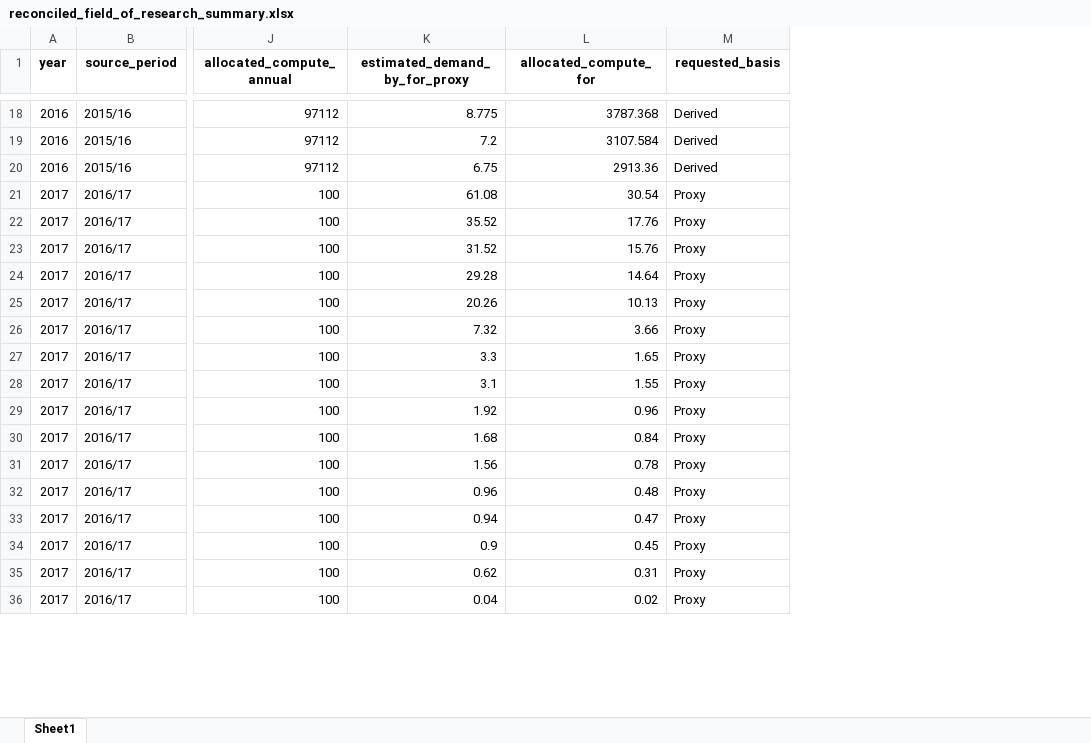
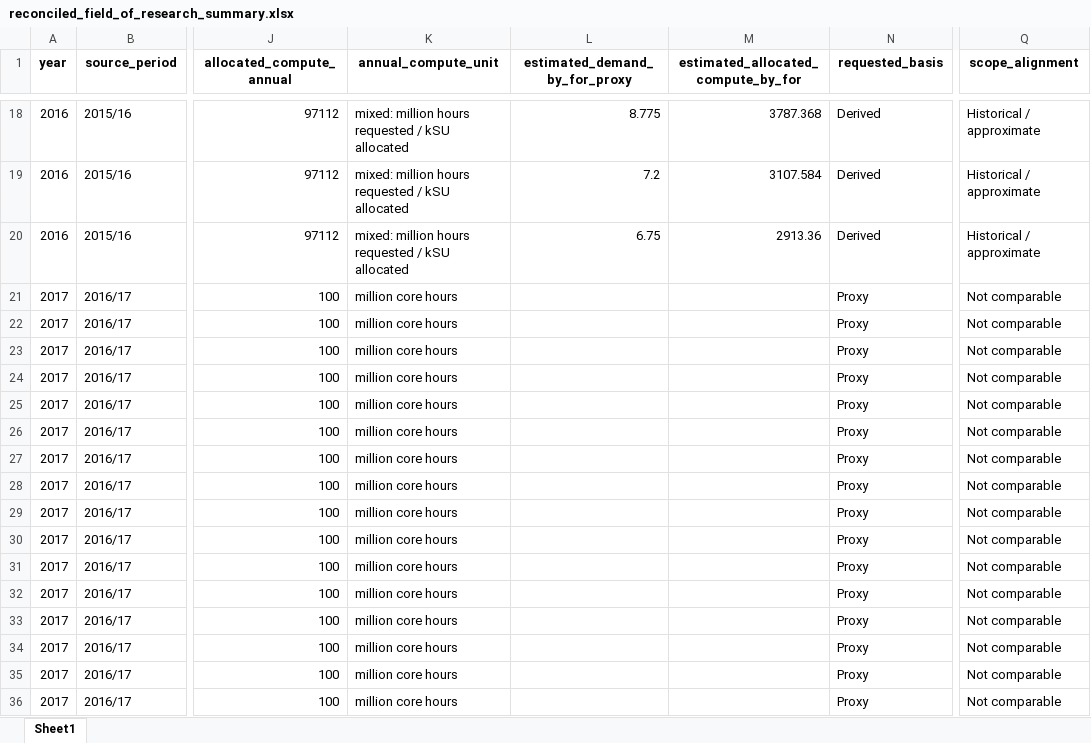
Before and after one commit to yusufkurniar/aas-supercomputing-demand-forecasting, an Excel workbook: assets/data/data clean/reconciled_field_of_research_summary.xlsx, sheet Sheet1, drawn as a sheet; only a part is shown, gaps mark what is left out; values as stored, in another font and other column widths than the file's, no borders; addresses are those after the commit; the diff covers the shown part only; the diff names each change by its address in the sheet, - before the commit and + after, or states it on an @@ line.

Commit message:
Refine Field of Research integration and scope handling
- distinguish contextual FoR years from nationally comparable composition evidence
- exclude context-only FoR years from national compute distribution
- rename FoR allocation measures to reflect estimated rather than directly observed values
- strengthen FoR validation so fully missing contextual estimates remain NA rather than zero
- carry original annual compute units into the FoR summary
- improve missing FoR-name validation to detect both NA and blank values
- add scope-alignment metadata for historical and current FoR observations
- flag the 2026 Setonix-Q scope mismatch for later standardisation and conversion
- preserve evidence quality, analytical use and comparability information in the final FoR export

```diff
--- a/assets/data/data clean/reconciled_field_of_research_summary.xlsx (sheet Sheet1)
+++ b/assets/data/data clean/reconciled_field_of_research_summary.xlsx (sheet Sheet1)
+column K (annual_compute_unit), rows 18-36: mixed: million hours requested / kSU allocated | mixed: million hours requested / kSU allocated | mixed: million hours requested / kSU allocated | million core hours | million core hours | million core hours | million core hours | million core hours | million core hours | million core hours | million core hours | million core hours | million core hours | million core hours | million core hours | million core hours | million core hours | million core hours | million core hours
+column Q (scope_alignment), rows 18-36: Historical / approximate | Historical / approximate | Historical / approximate | Not comparable | Not comparable | Not comparable | Not comparable | Not comparable | Not comparable | Not comparable | Not comparable | Not comparable | Not comparable | Not comparable | Not comparable | Not comparable | Not comparable | Not comparable | Not comparable
-M1: allocated_compute_for
+M1: estimated_allocated_compute_by_for
-L21 (estimated_demand_by_for_proxy): 61.08
+L21 (estimated_demand_by_for_proxy): (empty)
-M21: 30.54
+M21: (empty)
-L22 (estimated_demand_by_for_proxy): 35.52
+L22 (estimated_demand_by_for_proxy): (empty)
-M22: 17.76
+M22: (empty)
-L23 (estimated_demand_by_for_proxy): 31.52
+L23 (estimated_demand_by_for_proxy): (empty)
-M23: 15.76
+M23: (empty)
-L24 (estimated_demand_by_for_proxy): 29.28
+L24 (estimated_demand_by_for_proxy): (empty)
-M24: 14.64
+M24: (empty)
-L25 (estimated_demand_by_for_proxy): 20.26
+L25 (estimated_demand_by_for_proxy): (empty)
-M25: 10.13
+M25: (empty)
-L26 (estimated_demand_by_for_proxy): 7.32
+L26 (estimated_demand_by_for_proxy): (empty)
-M26: 3.66
+M26: (empty)
-L27 (estimated_demand_by_for_proxy): 3.3
+L27 (estimated_demand_by_for_proxy): (empty)
-M27: 1.65
+M27: (empty)
-L28 (estimated_demand_by_for_proxy): 3.1
+L28 (estimated_demand_by_for_proxy): (empty)
-M28: 1.55
+M28: (empty)
-L29 (estimated_demand_by_for_proxy): 1.92
+L29 (estimated_demand_by_for_proxy): (empty)
-M29: 0.96
+M29: (empty)
-L30 (estimated_demand_by_for_proxy): 1.68
+L30 (estimated_demand_by_for_proxy): (empty)
-M30: 0.84
+M30: (empty)
-L31 (estimated_demand_by_for_proxy): 1.56
+L31 (estimated_demand_by_for_proxy): (empty)
-M31: 0.78
+M31: (empty)
-L32 (estimated_demand_by_for_proxy): 0.96
+L32 (estimated_demand_by_for_proxy): (empty)
-M32: 0.48
+M32: (empty)
-L33 (estimated_demand_by_for_proxy): 0.94
+L33 (estimated_demand_by_for_proxy): (empty)
-M33: 0.47
+M33: (empty)
-L34 (estimated_demand_by_for_proxy): 0.9
+L34 (estimated_demand_by_for_proxy): (empty)
-M34: 0.45
+M34: (empty)
-L35 (estimated_demand_by_for_proxy): 0.62
+L35 (estimated_demand_by_for_proxy): (empty)
-M35: 0.31
+M35: (empty)
-L36 (estimated_demand_by_for_proxy): 0.04
+L36 (estimated_demand_by_for_proxy): (empty)
-M36: 0.02
+M36: (empty)
```
Also changed, not shown: 2 edited cells elsewhere in this sheet, assets/data/data clean/integrated_hpc_source_data.xlsx, assets/data/data clean/reconciled_demand_allocation_summary.xlsx, 5 other files.
